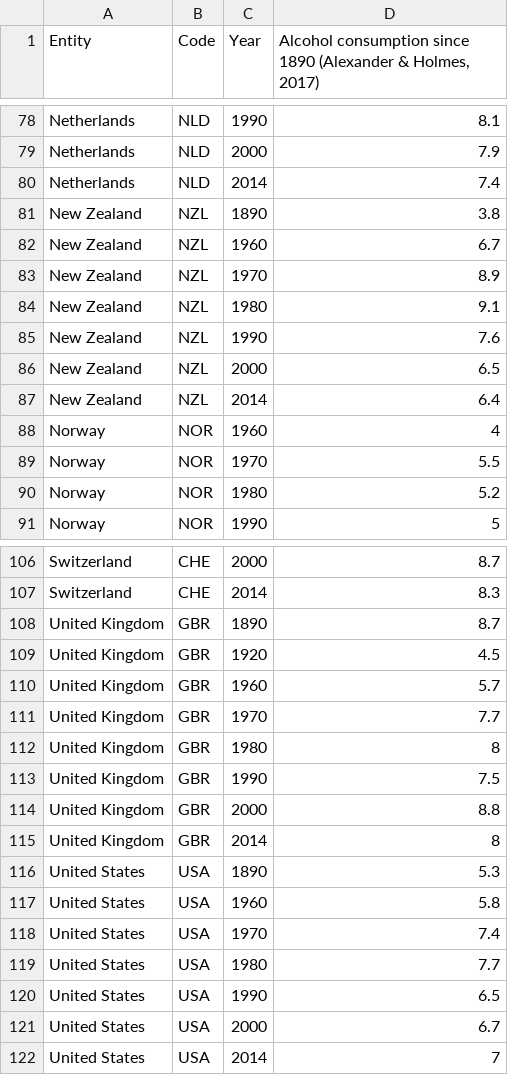
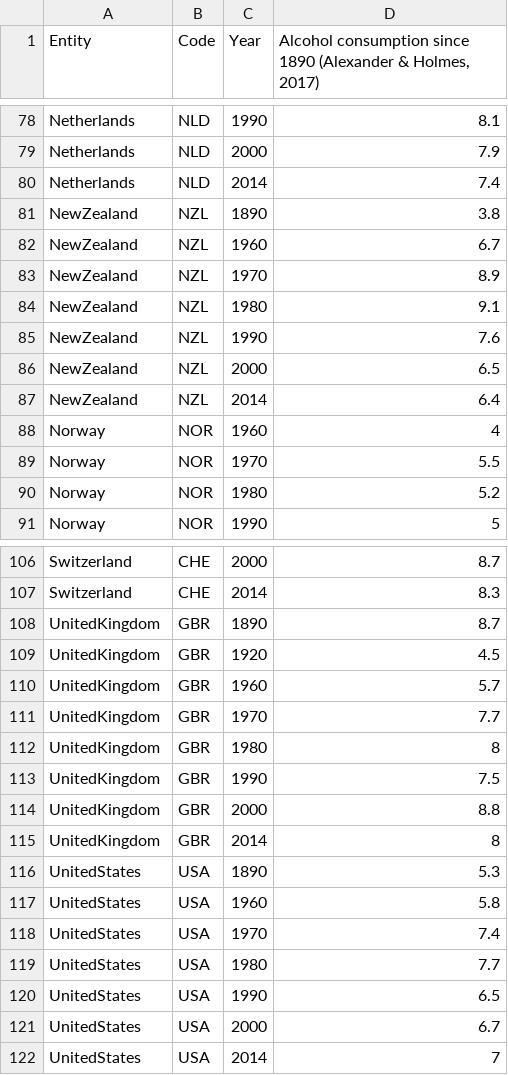
Before and after one commit to NiaGrace8/Data-Science, a CSV file: per-capita-alcohol-1890.csv, drawn as a sheet; only a part is shown, gaps mark what is left out.

Commit message:
Update per-capita-alcohol-1890.csv

```diff
--- a/per-capita-alcohol-1890.csv
+++ b/per-capita-alcohol-1890.csv
@@ -80,9 +80,9 @@ Netherlands,NLD,2000,7.9
 Netherlands,NLD,2014,7.4
-New Zealand,NZL,1890,3.8
-New Zealand,NZL,1960,6.7
-New Zealand,NZL,1970,8.9
-New Zealand,NZL,1980,9.1
-New Zealand,NZL,1990,7.6
-New Zealand,NZL,2000,6.5
-New Zealand,NZL,2014,6.4
+NewZealand,NZL,1890,3.8
+NewZealand,NZL,1960,6.7
+NewZealand,NZL,1970,8.9
+NewZealand,NZL,1980,9.1
+NewZealand,NZL,1990,7.6
+NewZealand,NZL,2000,6.5
+NewZealand,NZL,2014,6.4
 Norway,NOR,1960,4
@@ -107,16 +107,16 @@ Switzerland,CHE,2000,8.7
 Switzerland,CHE,2014,8.3
-United Kingdom,GBR,1890,8.7
-United Kingdom,GBR,1920,4.5
-United Kingdom,GBR,1960,5.7
-United Kingdom,GBR,1970,7.7
-United Kingdom,GBR,1980,8
-United Kingdom,GBR,1990,7.5
-United Kingdom,GBR,2000,8.8
-United Kingdom,GBR,2014,8
-United States,USA,1890,5.3
-United States,USA,1960,5.8
-United States,USA,1970,7.4
-United States,USA,1980,7.7
-United States,USA,1990,6.5
-United States,USA,2000,6.7
-United States,USA,2014,7
+UnitedKingdom,GBR,1890,8.7
+UnitedKingdom,GBR,1920,4.5
+UnitedKingdom,GBR,1960,5.7
+UnitedKingdom,GBR,1970,7.7
+UnitedKingdom,GBR,1980,8
+UnitedKingdom,GBR,1990,7.5
+UnitedKingdom,GBR,2000,8.8
+UnitedKingdom,GBR,2014,8
+UnitedStates,USA,1890,5.3
+UnitedStates,USA,1960,5.8
+UnitedStates,USA,1970,7.4
+UnitedStates,USA,1980,7.7
+UnitedStates,USA,1990,6.5
+UnitedStates,USA,2000,6.7
+UnitedStates,USA,2014,7
```
